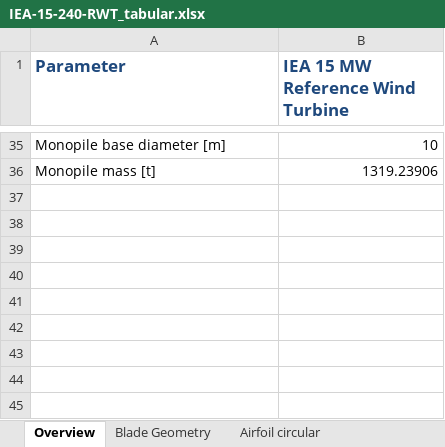
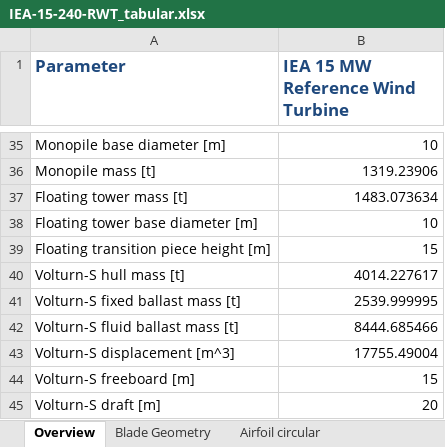
Before and after one commit to IEAWindTask37/IEA-15-240-RWT, an Excel workbook: Documentation/IEA-15-240-RWT_tabular.xlsx, sheet Overview, drawn as a sheet; only a part is shown, gaps mark what is left out; values as stored, in another font and other column widths than the file's, no borders; the diff names each change by its address in the sheet, - before the commit and + after, or states it on an @@ line.

Commit message:
including the floating tabs

```diff
--- a/Documentation/IEA-15-240-RWT_tabular.xlsx (sheet Overview)
+++ b/Documentation/IEA-15-240-RWT_tabular.xlsx (sheet Overview)
+row 37: Floating tower mass [t] | 1483.073634
+row 38: Floating tower base diameter [m] | 10
+row 39: Floating transition piece height [m] | 15
+row 40: Volturn-S hull mass [t] | 4014.227617
+row 41: Volturn-S fixed ballast mass [t] | 2539.999995
+row 42: Volturn-S fluid ballast mass [t] | 8444.685466
+row 43: Volturn-S displacement [m^3] | 17755.49004
+row 44: Volturn-S freeboard [m] | 15
+row 45: Volturn-S draft [m] | 20
```
Also changed, not shown: other sheet tabs.
